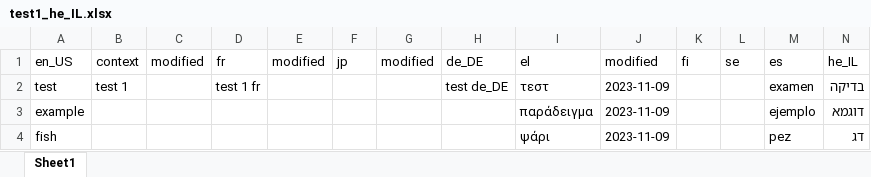
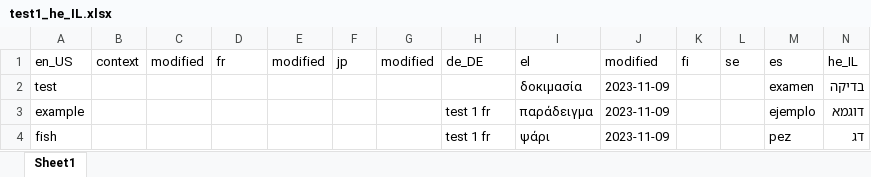
Before and after one commit to chrisb-transifex/git-test, an Excel workbook: Τranslations/test1_he_IL.xlsx, sheet Sheet1, drawn as a sheet; values as stored, in another font and other column widths than the file's, no borders; the diff names each change by its address in the sheet, - before the commit and + after, or states it on an @@ line.

```diff
--- a/Τranslations/test1_he_IL.xlsx (sheet Sheet1)
+++ b/Τranslations/test1_he_IL.xlsx (sheet Sheet1)
-B2: test 1
+B2: (empty)
-D2: test 1 fr
+D2: (empty)
-H2: test de_DE
+H2: (empty)
-I2: τεστ
+I2: δοκιμασία
-H3:H4: (empty)
+H3:H4: test 1 fr
```
